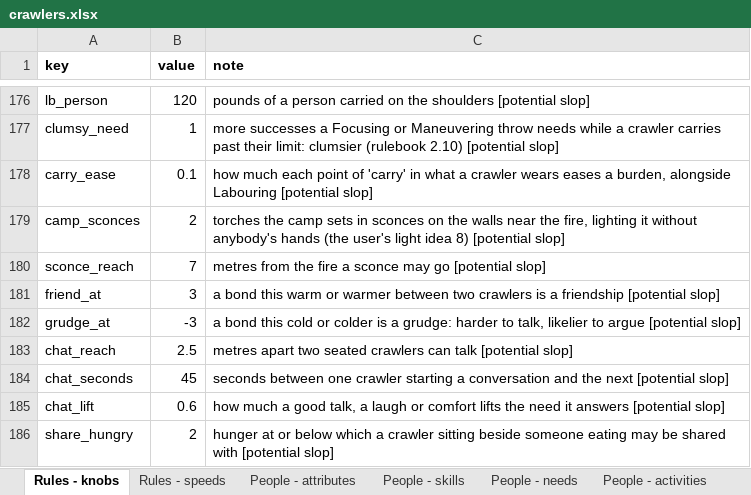
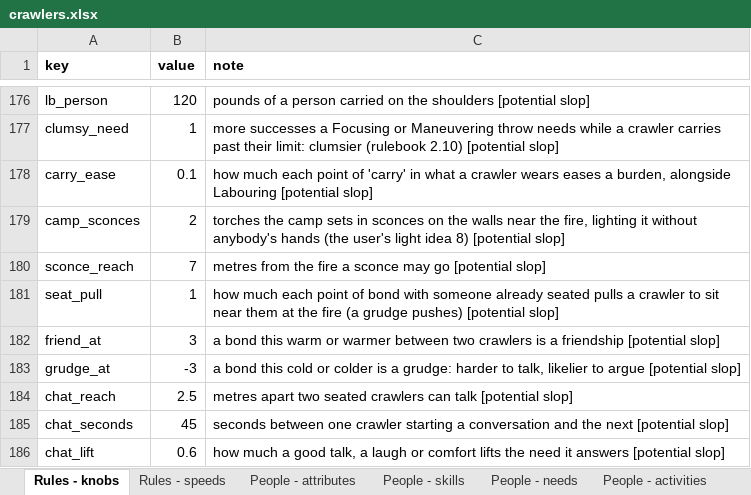
Before and after one commit to myrmecbruh/Project-Crawlers, an Excel workbook: crawlers.xlsx, sheet Rules - knobs, drawn as a sheet; only a part is shown, gaps mark what is left out; the shorter side is filled out with more unchanged rows; values as stored, in another font and other column widths than the file's, no borders; the diff names each change by its address in the sheet, - before the commit and + after, or states it on an @@ line.

```diff
--- a/crawlers.xlsx (sheet Rules - knobs)
+++ b/crawlers.xlsx (sheet Rules - knobs)
+row 181: seat_pull | 1 | how much each point of bond with someone already seated pulls a crawler to sit near them at the fire (a grudge pushes) [potential slop]
```
Also changed, not shown: 3 other files.
